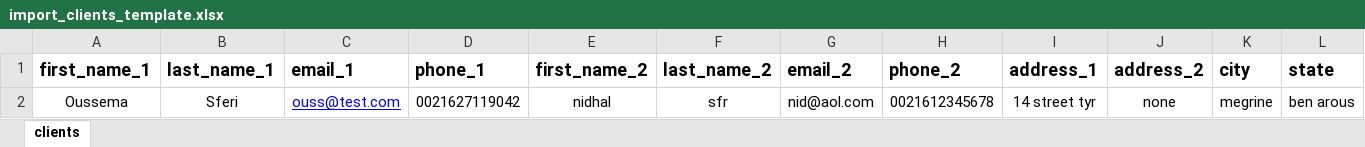
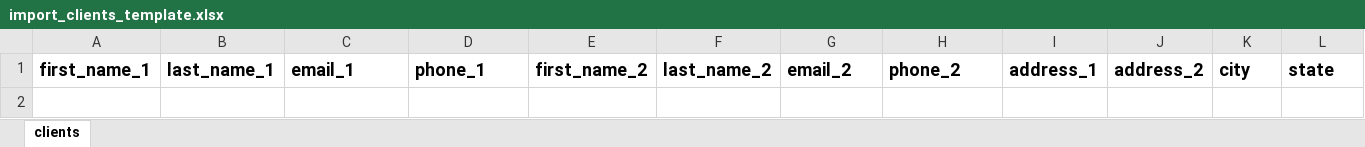
Before and after one commit to oussema-sferi/OOP-PHP-Firestore, an Excel workbook: app/import_clients_template.xlsx, sheet clients, drawn as a sheet; only a part is shown; values as stored, in another font and other column widths than the file's, no borders; rows hold the shown columns only; the diff names each change by its address in the sheet, - before the commit and + after, or states it on an @@ line.

Commit message:
template download + import pro services from csv ok

```diff
--- a/app/import_clients_template.xlsx (sheet clients)
+++ b/app/import_clients_template.xlsx (sheet clients)
-row 2: Oussema | Sferi | ouss@test.com | 0021627119042 | nidhal | sfr | nid@aol.com | 0021612345678 | 14 street tyr | none | megrine | ben arous
```
Also changed, not shown: 17 other files.
